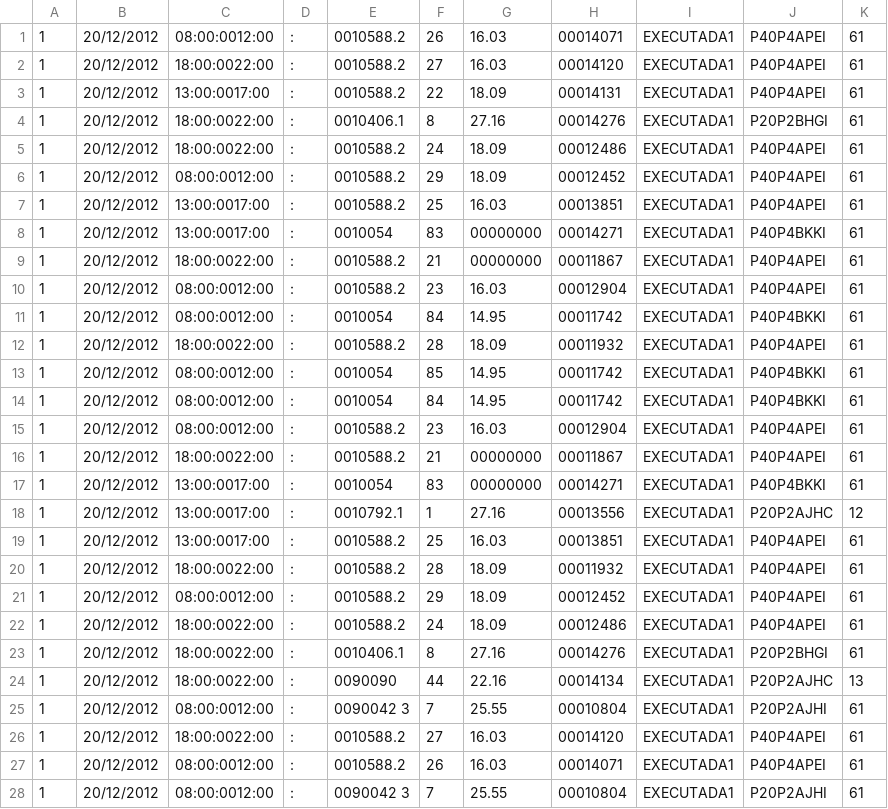
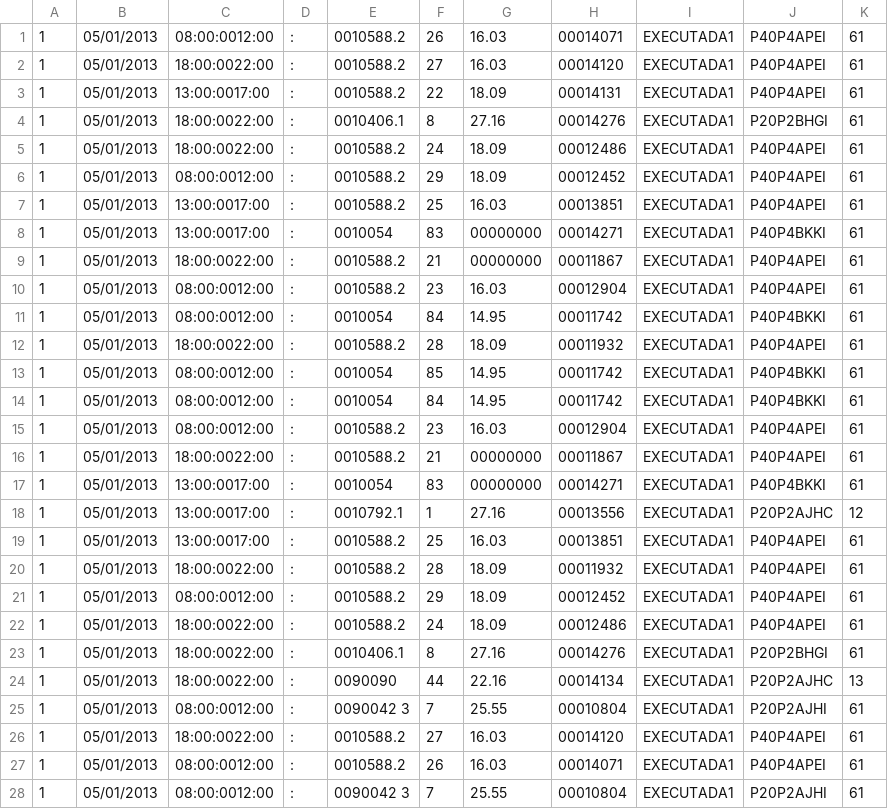
Before and after one commit to senacrio/PontoDocente, a CSV file: Arquivos/AGR_001_21082012.csv, drawn as a sheet; only a part is shown; the diff covers the shown part only.

```diff
--- a/Arquivos/AGR_001_21082012.csv
+++ b/Arquivos/AGR_001_21082012.csv
@@ -1,28 +1,28 @@
-1;20/12/2012;08:00:0012:00;:;0010588.2;26;16.03;00014071;EXECUTADA1;P40P4APEI;61
-1;20/12/2012;18:00:0022:00;:;0010588.2;27;16.03;00014120;EXECUTADA1;P40P4APEI;61
-1;20/12/2012;13:00:0017:00;:;0010588.2;22;18.09;00014131;EXECUTADA1;P40P4APEI;61
-1;20/12/2012;18:00:0022:00;:;0010406.1;8;27.16;00014276;EXECUTADA1;P20P2BHGI;61
-1;20/12/2012;18:00:0022:00;:;0010588.2;24;18.09;00012486;EXECUTADA1;P40P4APEI;61
-1;20/12/2012;08:00:0012:00;:;0010588.2;29;18.09;00012452;EXECUTADA1;P40P4APEI;61
-1;20/12/2012;13:00:0017:00;:;0010588.2;25;16.03;00013851;EXECUTADA1;P40P4APEI;61
-1;20/12/2012;13:00:0017:00;:;0010054  ;83;00000000;00014271;EXECUTADA1;P40P4BKKI;61
-1;20/12/2012;18:00:0022:00;:;0010588.2;21;00000000;00011867;EXECUTADA1;P40P4APEI;61
-1;20/12/2012;08:00:0012:00;:;0010588.2;23;16.03;00012904;EXECUTADA1;P40P4APEI;61
-1;20/12/2012;08:00:0012:00;:;0010054  ;84;14.95;00011742;EXECUTADA1;P40P4BKKI;61
-1;20/12/2012;18:00:0022:00;:;0010588.2;28;18.09;00011932;EXECUTADA1;P40P4APEI;61
-1;20/12/2012;08:00:0012:00;:;0010054  ;85;14.95;00011742;EXECUTADA1;P40P4BKKI;61
-1;20/12/2012;08:00:0012:00;:;0010054  ;84;14.95;00011742;EXECUTADA1;P40P4BKKI;61
-1;20/12/2012;08:00:0012:00;:;0010588.2;23;16.03;00012904;EXECUTADA1;P40P4APEI;61
-1;20/12/2012;18:00:0022:00;:;0010588.2;21;00000000;00011867;EXECUTADA1;P40P4APEI;61
-1;20/12/2012;13:00:0017:00;:;0010054  ;83;00000000;00014271;EXECUTADA1;P40P4BKKI;61
-1;20/12/2012;13:00:0017:00;:;0010792.1;1;27.16;00013556;EXECUTADA1;P20P2AJHC;12
-1;20/12/2012;13:00:0017:00;:;0010588.2;25;16.03;00013851;EXECUTADA1;P40P4APEI;61
-1;20/12/2012;18:00:0022:00;:;0010588.2;28;18.09;00011932;EXECUTADA1;P40P4APEI;61
-1;20/12/2012;08:00:0012:00;:;0010588.2;29;18.09;00012452;EXECUTADA1;P40P4APEI;61
-1;20/12/2012;18:00:0022:00;:;0010588.2;24;18.09;00012486;EXECUTADA1;P40P4APEI;61
-1;20/12/2012;18:00:0022:00;:;0010406.1;8;27.16;00014276;EXECUTADA1;P20P2BHGI;61
-1;20/12/2012;18:00:0022:00;:;0090090  ;44;22.16;00014134;EXECUTADA1;P20P2AJHC;13
-1;20/12/2012;08:00:0012:00;:;0090042 3;7;25.55;00010804;EXECUTADA1;P20P2AJHI;61
-1;20/12/2012;18:00:0022:00;:;0010588.2;27;16.03;00014120;EXECUTADA1;P40P4APEI;61
-1;20/12/2012;08:00:0012:00;:;0010588.2;26;16.03;00014071;EXECUTADA1;P40P4APEI;61
-1;20/12/2012;08:00:0012:00;:;0090042 3;7;25.55;00010804;EXECUTADA1;P20P2AJHI;61
+1;05/01/2013;08:00:0012:00;:;0010588.2;26;16.03;00014071;EXECUTADA1;P40P4APEI;61
+1;05/01/2013;18:00:0022:00;:;0010588.2;27;16.03;00014120;EXECUTADA1;P40P4APEI;61
+1;05/01/2013;13:00:0017:00;:;0010588.2;22;18.09;00014131;EXECUTADA1;P40P4APEI;61
+1;05/01/2013;18:00:0022:00;:;0010406.1;8;27.16;00014276;EXECUTADA1;P20P2BHGI;61
+1;05/01/2013;18:00:0022:00;:;0010588.2;24;18.09;00012486;EXECUTADA1;P40P4APEI;61
+1;05/01/2013;08:00:0012:00;:;0010588.2;29;18.09;00012452;EXECUTADA1;P40P4APEI;61
+1;05/01/2013;13:00:0017:00;:;0010588.2;25;16.03;00013851;EXECUTADA1;P40P4APEI;61
+1;05/01/2013;13:00:0017:00;:;0010054  ;83;00000000;00014271;EXECUTADA1;P40P4BKKI;61
+1;05/01/2013;18:00:0022:00;:;0010588.2;21;00000000;00011867;EXECUTADA1;P40P4APEI;61
+1;05/01/2013;08:00:0012:00;:;0010588.2;23;16.03;00012904;EXECUTADA1;P40P4APEI;61
+1;05/01/2013;08:00:0012:00;:;0010054  ;84;14.95;00011742;EXECUTADA1;P40P4BKKI;61
+1;05/01/2013;18:00:0022:00;:;0010588.2;28;18.09;00011932;EXECUTADA1;P40P4APEI;61
+1;05/01/2013;08:00:0012:00;:;0010054  ;85;14.95;00011742;EXECUTADA1;P40P4BKKI;61
+1;05/01/2013;08:00:0012:00;:;0010054  ;84;14.95;00011742;EXECUTADA1;P40P4BKKI;61
+1;05/01/2013;08:00:0012:00;:;0010588.2;23;16.03;00012904;EXECUTADA1;P40P4APEI;61
+1;05/01/2013;18:00:0022:00;:;0010588.2;21;00000000;00011867;EXECUTADA1;P40P4APEI;61
+1;05/01/2013;13:00:0017:00;:;0010054  ;83;00000000;00014271;EXECUTADA1;P40P4BKKI;61
+1;05/01/2013;13:00:0017:00;:;0010792.1;1;27.16;00013556;EXECUTADA1;P20P2AJHC;12
+1;05/01/2013;13:00:0017:00;:;0010588.2;25;16.03;00013851;EXECUTADA1;P40P4APEI;61
+1;05/01/2013;18:00:0022:00;:;0010588.2;28;18.09;00011932;EXECUTADA1;P40P4APEI;61
+1;05/01/2013;08:00:0012:00;:;0010588.2;29;18.09;00012452;EXECUTADA1;P40P4APEI;61
+1;05/01/2013;18:00:0022:00;:;0010588.2;24;18.09;00012486;EXECUTADA1;P40P4APEI;61
+1;05/01/2013;18:00:0022:00;:;0010406.1;8;27.16;00014276;EXECUTADA1;P20P2BHGI;61
+1;05/01/2013;18:00:0022:00;:;0090090  ;44;22.16;00014134;EXECUTADA1;P20P2AJHC;13
+1;05/01/2013;08:00:0012:00;:;0090042 3;7;25.55;00010804;EXECUTADA1;P20P2AJHI;61
+1;05/01/2013;18:00:0022:00;:;0010588.2;27;16.03;00014120;EXECUTADA1;P40P4APEI;61
+1;05/01/2013;08:00:0012:00;:;0010588.2;26;16.03;00014071;EXECUTADA1;P40P4APEI;61
+1;05/01/2013;08:00:0012:00;:;0090042 3;7;25.55;00010804;EXECUTADA1;P20P2AJHI;61
```
Also changed, not shown: 97 edited cells elsewhere in this file, 18 other files.
